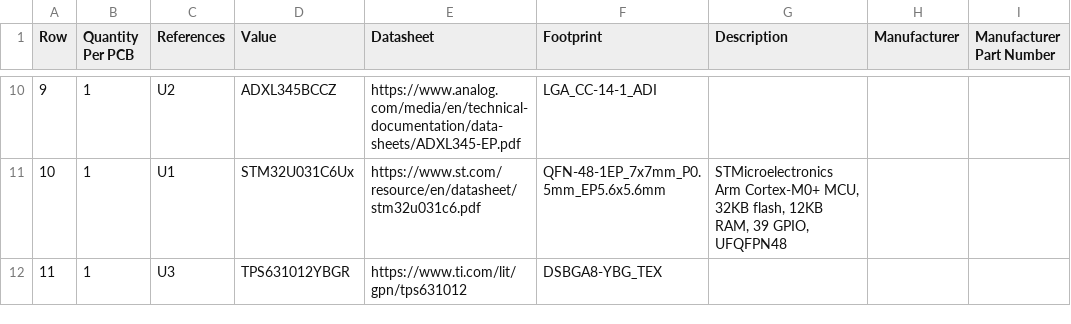
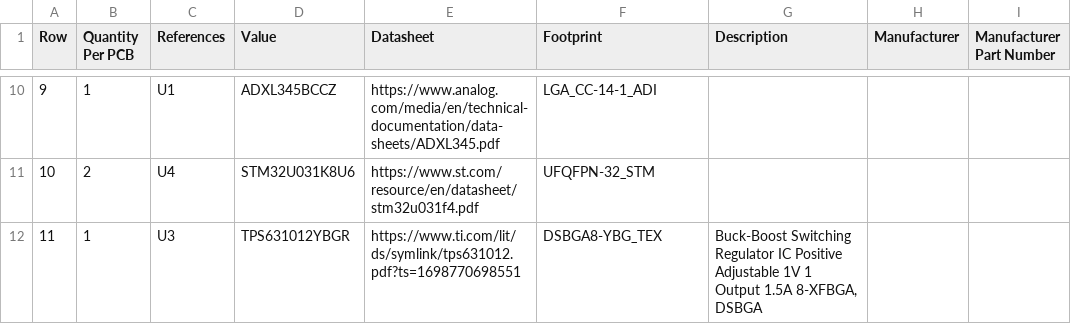
Before and after one commit to Arn0r/seismic_sensor, a CSV file: Manufacturing/Assembly/seismic_sensor-bom.csv, drawn as a sheet; only a part is shown, gaps mark what is left out; the diff covers the shown part only; the diff names each change by its address in the sheet, - before the commit and + after, or states it on an @@ line.

```diff
--- a/Manufacturing/Assembly/seismic_sensor-bom.csv
+++ b/Manufacturing/Assembly/seismic_sensor-bom.csv
-C10 (References): U2
+C10 (References): U1
-E10 (Datasheet): https://www.analog.com/media/en/technical-documentation/data-sheets/ADXL345-EP.pdf
+E10 (Datasheet): https://www.analog.com/media/en/technical-documentation/data-sheets/ADXL345.pdf
-B11 (Quantity Per PCB): 1
+B11 (Quantity Per PCB): 2
-C11 (References): U1
+C11 (References): U4
-D11 (Value): STM32U031C6Ux
+D11 (Value): STM32U031K8U6
-E11 (Datasheet): https://www.st.com/resource/en/datasheet/stm32u031c6.pdf
+E11 (Datasheet): https://www.st.com/resource/en/datasheet/stm32u031f4.pdf
-F11 (Footprint): QFN-48-1EP_7x7mm_P0.5mm_EP5.6x5.6mm
+F11 (Footprint): UFQFPN-32_STM
-G11 (Description): STMicroelectronics Arm Cortex-M0+ MCU, 32KB flash, 12KB RAM, 39 GPIO, UFQFPN48
+G11 (Description): (empty)
-E12 (Datasheet): https://www.ti.com/lit/gpn/tps631012
+E12 (Datasheet): https://www.ti.com/lit/ds/symlink/tps631012.pdf?ts=1698770698551
-G12 (Description): (empty)
+G12 (Description): Buck-Boost Switching Regulator IC Positive Adjustable 1V 1 Output 1.5A 8-XFBGA, DSBGA
```
Also changed, not shown: 33 edited cells elsewhere in this file, 7 other files.
